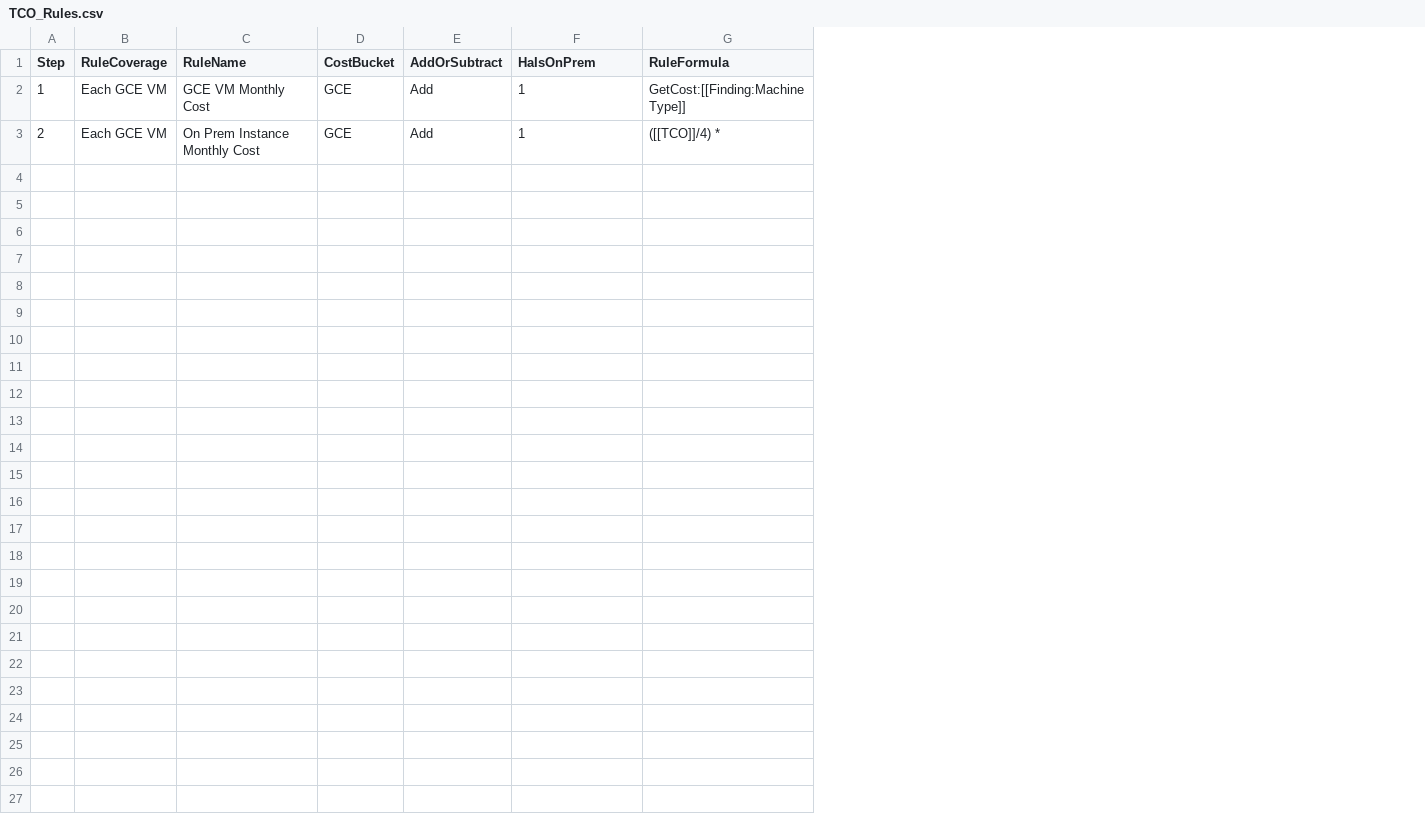
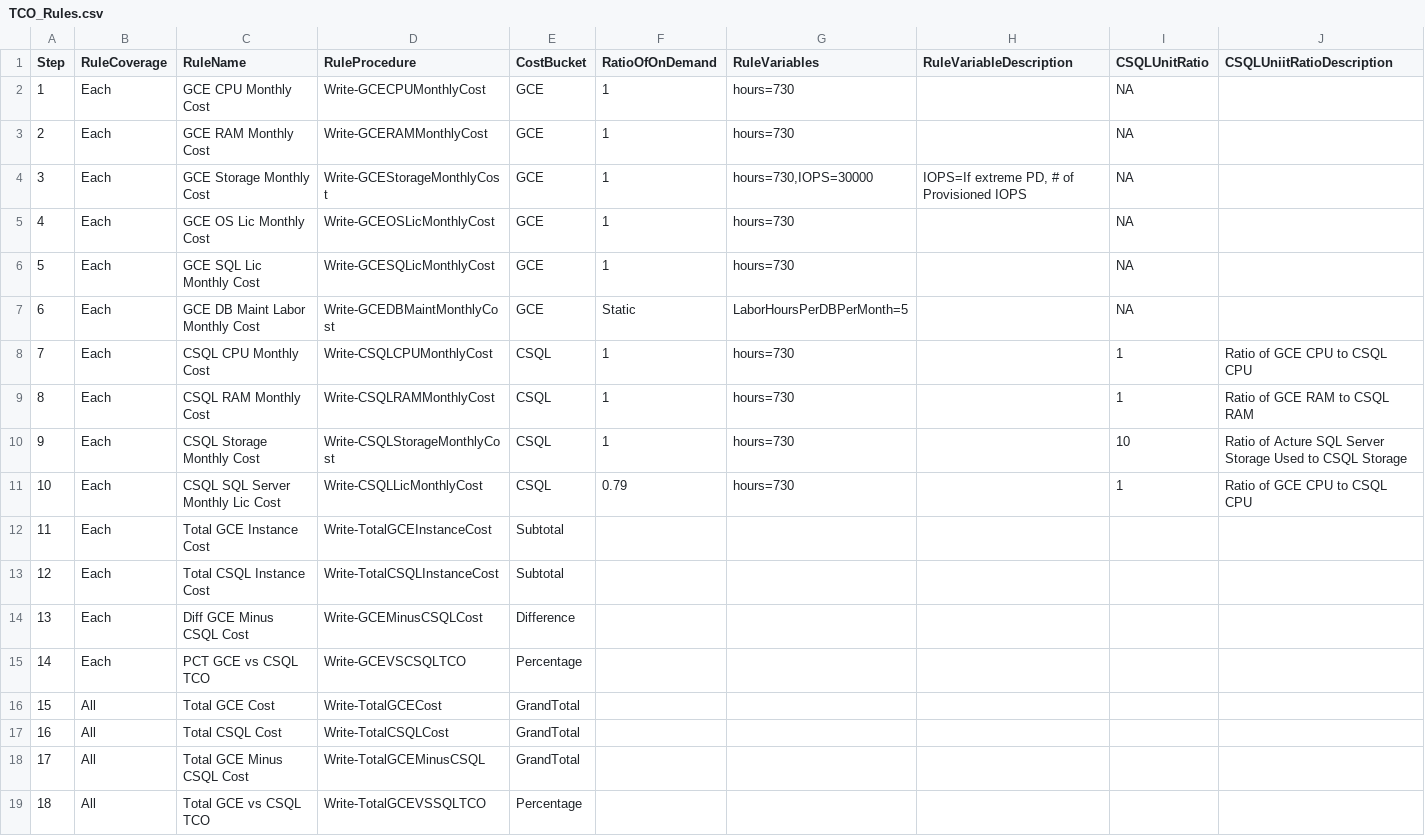
Before and after one commit to GoogleCloudPlatform/gce-cloud-sql-recommendation-tool, a CSV file: TCO_Rules.csv, drawn as a sheet; removed rows and columns are numbered as before the commit, all else as after; the diff names each change by its address in the sheet, - before the commit and + after, or states it on an @@ line.

```diff
--- a/TCO_Rules.csv
+++ b/TCO_Rules.csv
+column D (RuleProcedure), rows 2-3: Write-GCECPUMonthlyCost | Write-GCERAMMonthlyCost
-column E (AddOrSubtract), rows 2-3: Add | Add
-column G (RuleFormula), rows 2-3: GetCost:[[Finding:Machine Type]] | ([[TCO]]/4) *
+column G (RuleVariables), rows 2-3: hours=730 | hours=730
+column H (RuleVariableDescription), empty
+column I (CSQLUnitRatio), rows 2-3: NA | NA
+column J (CSQLUniitRatioDescription), empty
-F1: HaIsOnPrem
+F1: RatioOfOnDemand
-B2:B3 (RuleCoverage): Each GCE VM
+B2:B3 (RuleCoverage): Each
-C2 (RuleName): GCE VM Monthly Cost
+C2 (RuleName): GCE CPU Monthly Cost
-C3 (RuleName): On Prem Instance Monthly Cost
+C3 (RuleName): GCE RAM Monthly Cost
+row 4: 3 | Each | GCE Storage Monthly Cost | Write-GCEStorageMonthlyCost | GCE | 1 | hours=730,IOPS=30000 | IOPS=If extreme PD, # of Provisioned IOPS | NA
+row 5: 4 | Each | GCE OS Lic Monthly Cost | Write-GCEOSLicMonthlyCost | GCE | 1 | hours=730 |  | NA
+row 6: 5 | Each | GCE SQL Lic Monthly Cost | Write-GCESQLicMonthlyCost | GCE | 1 | hours=730 |  | NA
+row 7: 6 | Each | GCE DB Maint Labor Monthly Cost | Write-GCEDBMaintMonthlyCost | GCE | Static | LaborHoursPerDBPerMonth=5 |  | NA
+row 8: 7 | Each | CSQL CPU Monthly Cost | Write-CSQLCPUMonthlyCost | CSQL | 1 | hours=730 |  | 1 | Ratio of GCE CPU to CSQL CPU
+row 9: 8 | Each | CSQL RAM Monthly Cost | Write-CSQLRAMMonthlyCost | CSQL | 1 | hours=730 |  | 1 | Ratio of GCE RAM to CSQL RAM
+row 10: 9 | Each | CSQL Storage Monthly Cost | Write-CSQLStorageMonthlyCost | CSQL | 1 | hours=730 |  | 10 | Ratio of Acture SQL Server Storage Used to CSQL Storage
+row 11: 10 | Each | CSQL SQL Server Monthly Lic Cost | Write-CSQLLicMonthlyCost | CSQL | 0.79 | hours=730 |  | 1 | Ratio of GCE CPU to CSQL CPU
+row 12: 11 | Each | Total GCE Instance Cost | Write-TotalGCEInstanceCost | Subtotal
+row 13: 12 | Each | Total CSQL Instance Cost | Write-TotalCSQLInstanceCost | Subtotal
+row 14: 13 | Each | Diff GCE Minus CSQL Cost | Write-GCEMinusCSQLCost | Difference
+row 15: 14 | Each | PCT GCE vs CSQL TCO | Write-GCEVSCSQLTCO | Percentage
+row 16: 15 | All | Total GCE Cost | Write-TotalGCECost | GrandTotal
+row 17: 16 | All | Total CSQL Cost | Write-TotalCSQLCost | GrandTotal
+row 18: 17 | All | Total GCE Minus CSQL Cost | Write-TotalGCEMinusCSQL | GrandTotal
+row 19: 18 | All | Total GCE vs CSQL TCO | Write-TotalGCEVSSQLTCO | Percentage
```
Also changed, not shown: GCP_Ondemand_Pricing.csv, 9 other files.
